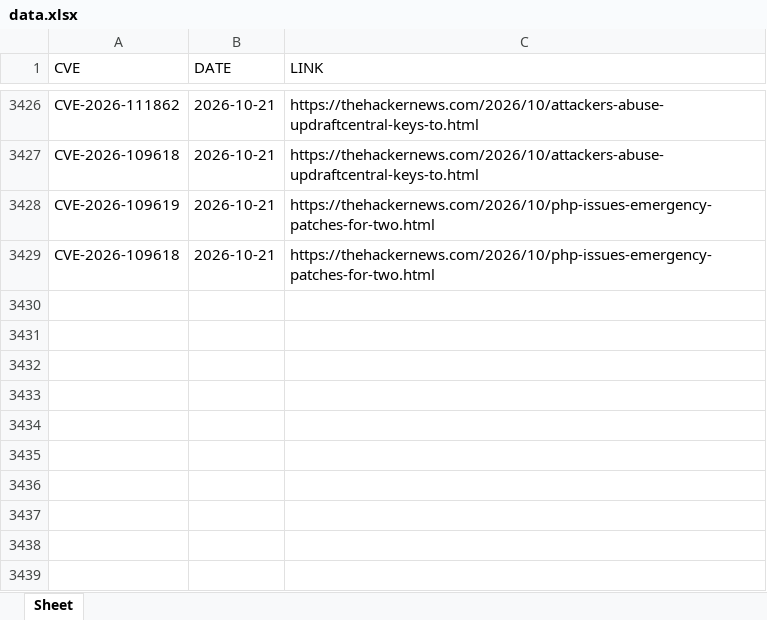
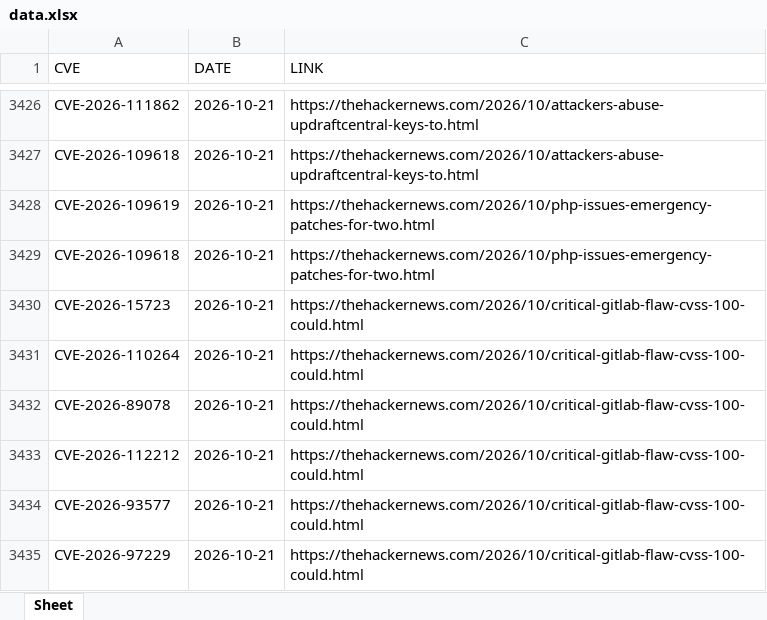
Before and after one commit to thanujbtech-lgtm/hackernews_cve, an Excel workbook: data.xlsx, sheet Sheet, drawn as a sheet; only a part is shown, gaps mark what is left out; values as stored, in another font and other column widths than the file's, no borders; the diff names each change by its address in the sheet, - before the commit and + after, or states it on an @@ line.

```diff
--- a/data.xlsx (sheet Sheet)
+++ b/data.xlsx (sheet Sheet)
+row 3430: CVE-2026-15723 | 2026-10-21 | https://thehackernews.com/2026/10/critical-gitlab-flaw-cvss-100-could.html
+row 3431: CVE-2026-110264 | 2026-10-21 | https://thehackernews.com/2026/10/critical-gitlab-flaw-cvss-100-could.html
+row 3432: CVE-2026-89078 | 2026-10-21 | https://thehackernews.com/2026/10/critical-gitlab-flaw-cvss-100-could.html
+row 3433: CVE-2026-112212 | 2026-10-21 | https://thehackernews.com/2026/10/critical-gitlab-flaw-cvss-100-could.html
+row 3434: CVE-2026-93577 | 2026-10-21 | https://thehackernews.com/2026/10/critical-gitlab-flaw-cvss-100-could.html
+row 3435: CVE-2026-97229 | 2026-10-21 | https://thehackernews.com/2026/10/critical-gitlab-flaw-cvss-100-could.html
```
